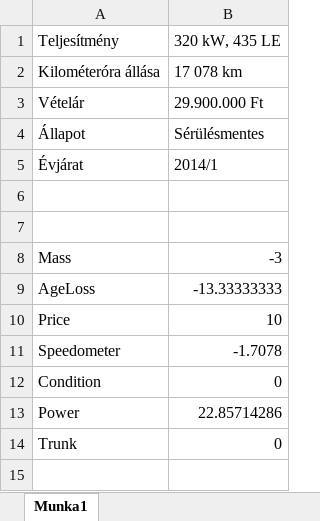
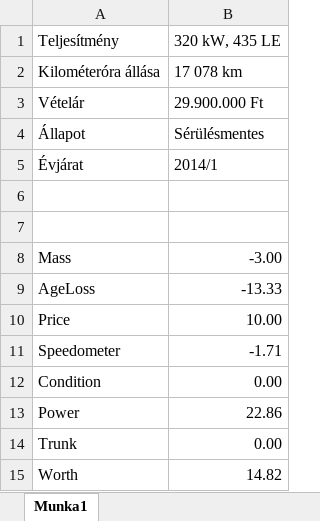
Before and after one commit to amdor/diplomamunka, an Excel workbook: diagrams/tesztadatok.xlsx, sheet Munka1, drawn as a sheet; values as stored, in another font and other column widths than the file's, no borders; the diff names each change by its address in the sheet, - before the commit and + after, or states it on an @@ line.

Commit message:
snapshot

```diff
--- a/diagrams/tesztadatok.xlsx (sheet Munka1)
+++ b/diagrams/tesztadatok.xlsx (sheet Munka1)
-B8: -3
+B8: -3.00
-B9: -13.33333333
+B9: -13.33
-B10: 10
+B10: 10.00
-B11: -1.7078
+B11: -1.71
-B12: 0
+B12: 0.00
-B13: 22.85714286
+B13: 22.86
-B14: 0
+B14: 0.00
+row 15: Worth | 14.82
```
